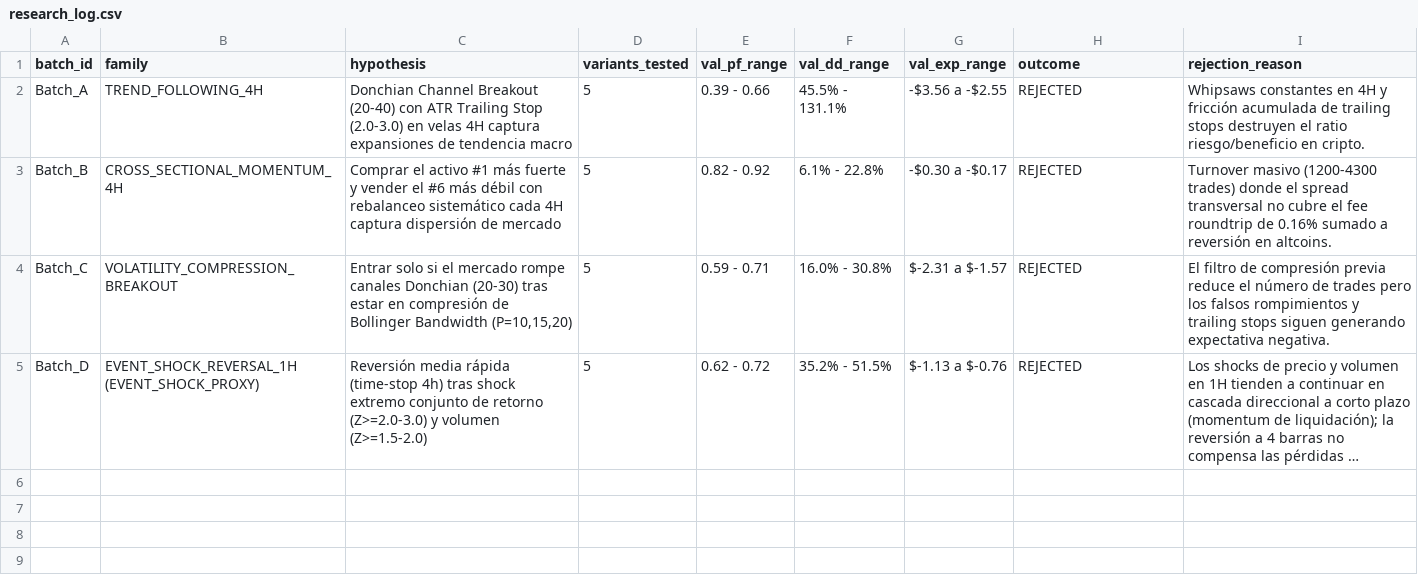
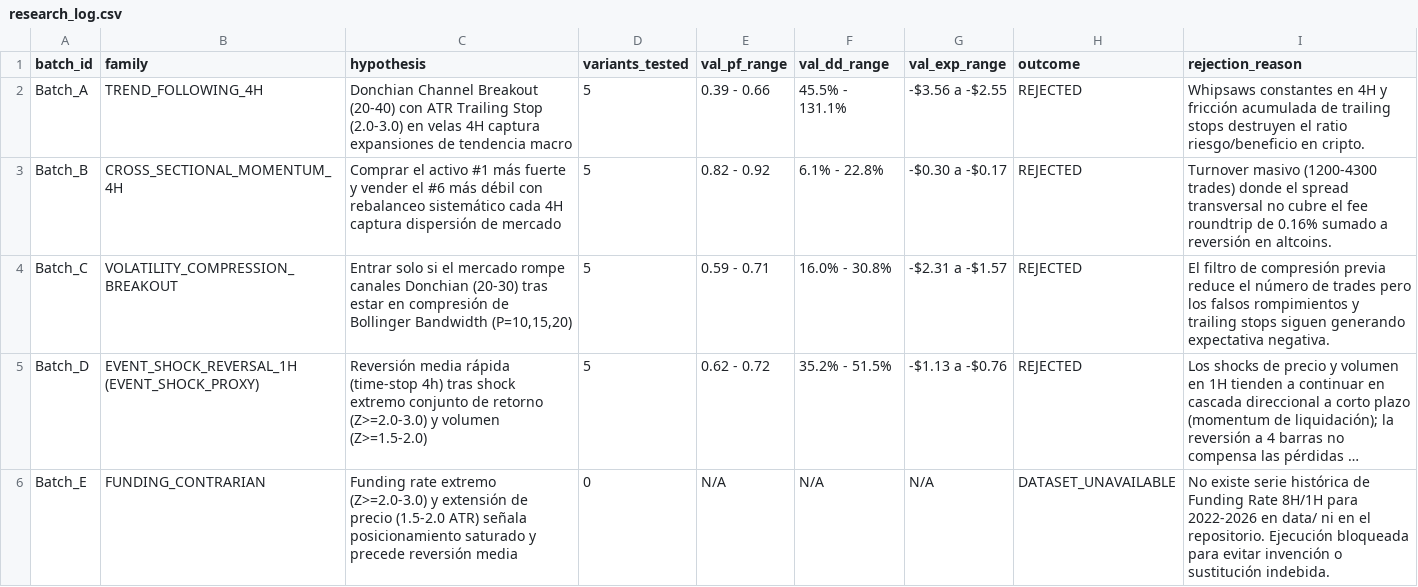
Before and after one commit to jarmx75/Gemini-3-AlphaQuant-HUB-V1, a CSV file: src/factory/research_log.csv, drawn as a sheet; long unchanged cells end in …; the diff names each change by its address in the sheet, - before the commit and + after, or states it on an @@ line.

Commit message:
docs(factory): Record Batch E as DATASET_UNAVAILABLE in Research Ledger without synthetic data

```diff
--- a/src/factory/research_log.csv
+++ b/src/factory/research_log.csv
-G4 (val_exp_range): $-2.31 a $-1.57
+G4 (val_exp_range): -$2.31 a -$1.57
-G5 (val_exp_range): $-1.13 a $-0.76
+G5 (val_exp_range): -$1.13 a -$0.76
+row 6: Batch_E | FUNDING_CONTRARIAN | Funding rate extremo (Z>=2.0-3.0) y extensión de precio (1.5-2.0 ATR) señala posicionamiento saturado y precede reversión media | 0 | N/A | N/A | N/A | DATASET_UNAVAILABLE | No existe serie histórica de Funding Rate 8H/1H para 2022-2026 en data/ ni en el repositorio. Ejecución bloqueada para evitar invención o sustitución indebida.
```
Also changed, not shown: 1 other file.
